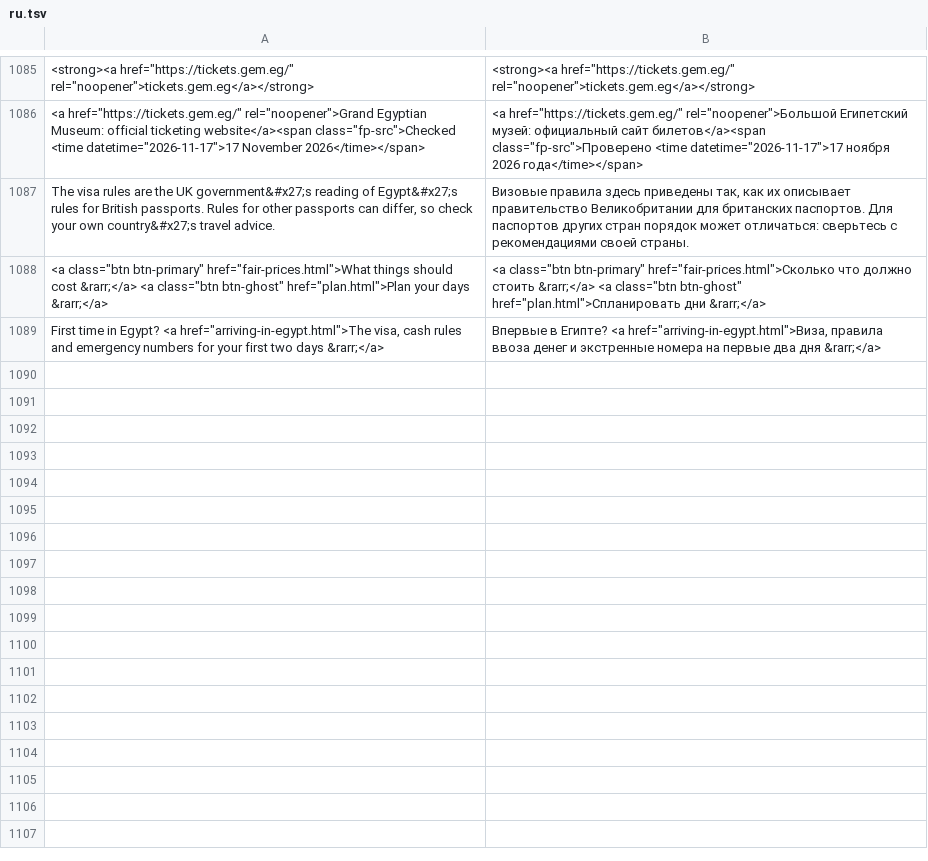
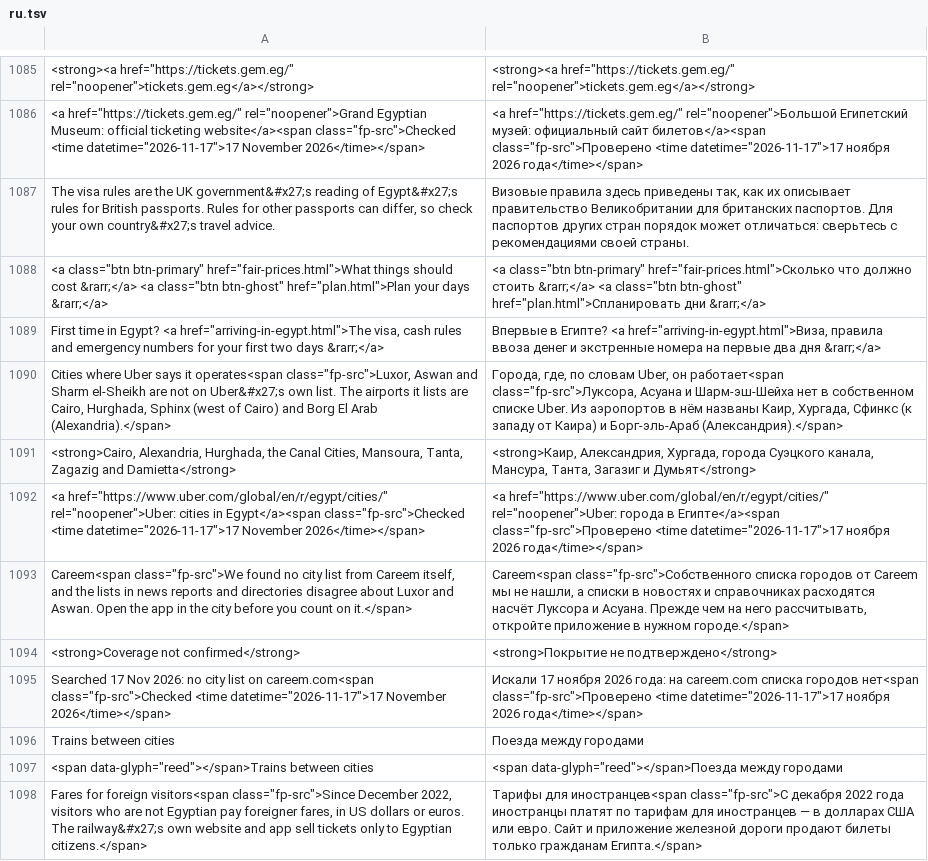
Before and after one commit to AhmedNasr289/egybi, a TSV file: backend/i18n/ru.tsv, drawn as a sheet; only a part is shown, gaps mark what is left out; the diff covers the shown part only.

```diff
--- a/backend/i18n/ru.tsv
+++ b/backend/i18n/ru.tsv
@@ -1089 +1089,10 @@ The visa rules are the UK government&#x27;s reading of Egypt&#x27;s rules for Br
 First time in Egypt? <a href="arriving-in-egypt.html">The visa, cash rules and emergency numbers for your first two days &rarr;</a>	Впервые в Египте? <a href="arriving-in-egypt.html">Виза, правила ввоза денег и экстренные номера на первые два дня &rarr;</a>
+Cities where Uber says it operates<span class="fp-src">Luxor, Aswan and Sharm el-Sheikh are not on Uber&#x27;s own list. The airports it lists are Cairo, Hurghada, Sphinx (west of Cairo) and Borg El Arab (Alexandria).</span>	Города, где, по словам Uber, он работает<span class="fp-src">Луксора, Асуана и Шарм-эш-Шейха нет в собственном списке Uber. Из аэропортов в нём названы Каир, Хургада, Сфинкс (к западу от Каира) и Борг-эль-Араб (Александрия).</span>
+<strong>Cairo, Alexandria, Hurghada, the Canal Cities, Mansoura, Tanta, Zagazig and Damietta</strong>	<strong>Каир, Александрия, Хургада, города Суэцкого канала, Мансура, Танта, Загазиг и Думьят</strong>
+<a href="https://www.uber.com/global/en/r/egypt/cities/" rel="noopener">Uber: cities in Egypt</a><span class="fp-src">Checked <time datetime="2026-11-17">17 November 2026</time></span>	<a href="https://www.uber.com/global/en/r/egypt/cities/" rel="noopener">Uber: города в Египте</a><span class="fp-src">Проверено <time datetime="2026-11-17">17 ноября 2026 года</time></span>
+Careem<span class="fp-src">We found no city list from Careem itself, and the lists in news reports and directories disagree about Luxor and Aswan. Open the app in the city before you count on it.</span>	Careem<span class="fp-src">Собственного списка городов от Careem мы не нашли, а списки в новостях и справочниках расходятся насчёт Луксора и Асуана. Прежде чем на него рассчитывать, откройте приложение в нужном городе.</span>
+<strong>Coverage not confirmed</strong>	<strong>Покрытие не подтверждено</strong>
+Searched 17 Nov 2026: no city list on careem.com<span class="fp-src">Checked <time datetime="2026-11-17">17 November 2026</time></span>	Искали 17 ноября 2026 года: на careem.com списка городов нет<span class="fp-src">Проверено <time datetime="2026-11-17">17 ноября 2026 года</time></span>
+Trains between cities	Поезда между городами
+<span data-glyph="reed"></span>Trains between cities	<span data-glyph="reed"></span>Поезда между городами
+Fares for foreign visitors<span class="fp-src">Since December 2022, visitors who are not Egyptian pay foreigner fares, in US dollars or euros. The railway&#x27;s own website and app sell tickets only to Egyptian citizens.</span>	Тарифы для иностранцев<span class="fp-src">С декабря 2022 года иностранцы платят по тарифам для иностранцев — в долларах США или евро. Сайт и приложение железной дороги продают билеты только гражданам Египта.</span>
```
Also changed, not shown: 10 added rows, 2 removed rows and 2 edited cells elsewhere in this file, backend/i18n/ar.tsv, 10 other files.
